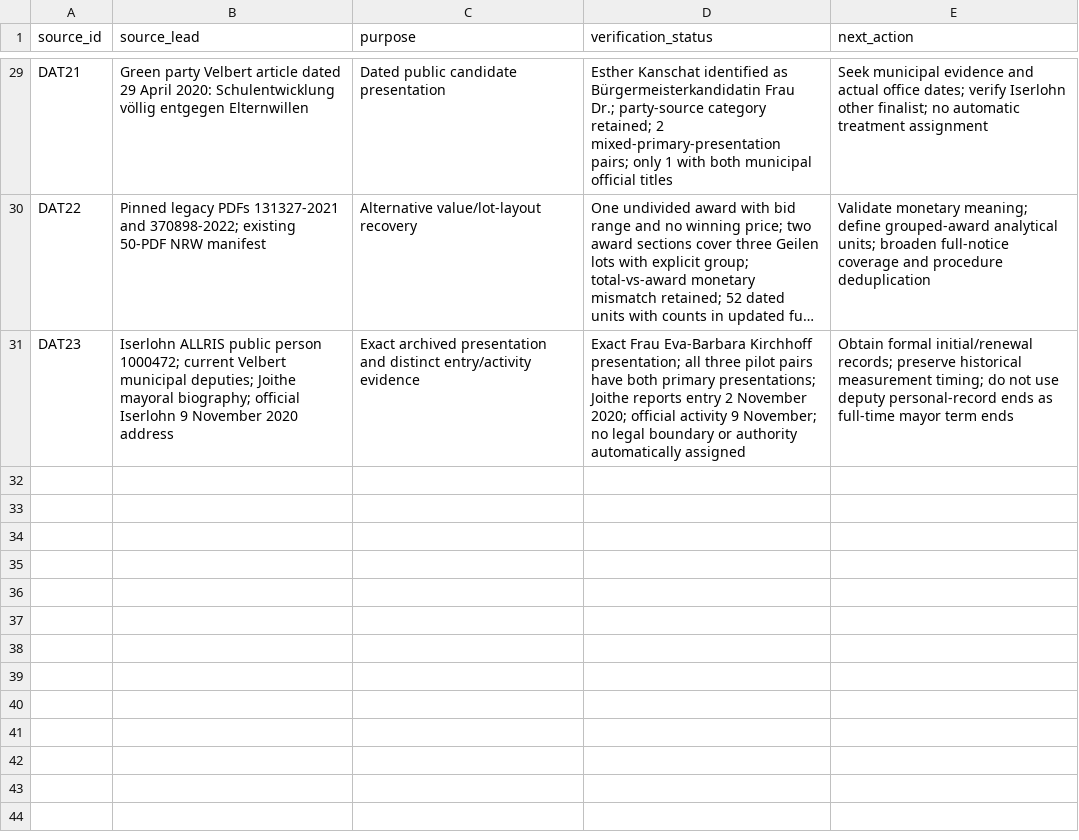
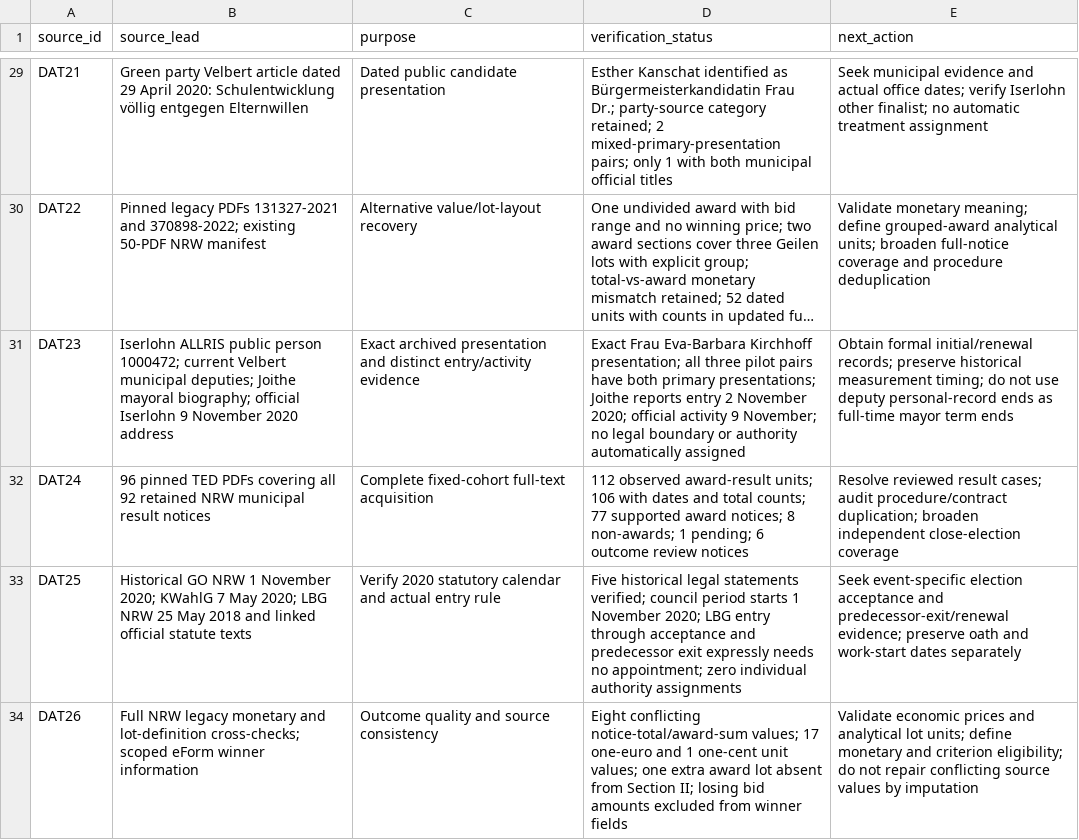
Before and after one commit to Tobias-Run/Mayor-sex-effect, a CSV file: docs/feasibility/source-register.csv, drawn as a sheet; only a part is shown, gaps mark what is left out; long unchanged cells end in …; the diff names each change by its address in the sheet, - before the commit and + after, or states it on an @@ line.

Commit message:
Complete NRW pilot notice coverage and verify historical mayoral entry rules

```diff
--- a/docs/feasibility/source-register.csv
+++ b/docs/feasibility/source-register.csv
+row 32: DAT24 | 96 pinned TED PDFs covering all 92 retained NRW municipal result notices | Complete fixed-cohort full-text acquisition | 112 observed award-result units; 106 with dates and total counts; 77 supported award notices; 8 non-awards; 1 pending; 6 outcome review notices | Resolve reviewed result cases; audit procedure/contract duplication; broaden independent close-election coverage
+row 33: DAT25 | Historical GO NRW 1 November 2020; KWahlG 7 May 2020; LBG NRW 25 May 2018 and linked official statute texts | Verify 2020 statutory calendar and actual entry rule | Five historical legal statements verified; council period starts 1 November 2020; LBG entry through acceptance and predecessor exit expressly needs no appointment; zero individual authority assignments | Seek event-specific election acceptance and predecessor-exit/renewal evidence; preserve oath and work-start dates separately
+row 34: DAT26 | Full NRW legacy monetary and lot-definition cross-checks; scoped eForm winner information | Outcome quality and source consistency | Eight conflicting notice-total/award-sum values; 17 one-euro and 1 one-cent unit values; one extra award lot absent from Section II; losing bid amounts excluded from winner fields | Validate economic prices and analytical lot units; define monetary and criterion eligibility; do not repair conflicting source values by imputation
```
Also changed, not shown: 16 other files.
